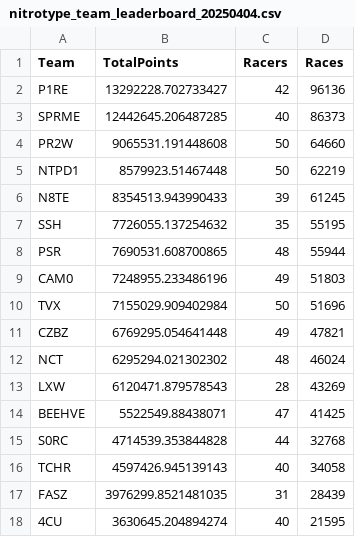
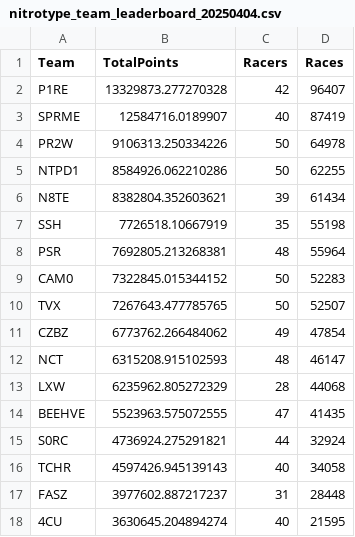
Before and after one commit to theoneitrox/nitrotypelb, a CSV file: csv_archive/nitrotype_team_leaderboard_20250404.csv, drawn as a sheet; only a part is shown; the diff covers the shown part only.

```diff
--- a/csv_archive/nitrotype_team_leaderboard_20250404.csv
+++ b/csv_archive/nitrotype_team_leaderboard_20250404.csv
@@ -1,18 +1,18 @@
 Team,TotalPoints,Racers,Races
-P1RE,13292228.702733427,42,96136
-SPRME,12442645.206487285,40,86373
-PR2W,9065531.191448608,50,64660
-NTPD1,8579923.51467448,50,62219
-N8TE,8354513.943990433,39,61245
-SSH,7726055.137254632,35,55195
-PSR,7690531.608700865,48,55944
-CAM0,7248955.233486196,49,51803
-TVX,7155029.909402984,50,51696
-CZBZ,6769295.054641448,49,47821
-NCT,6295294.021302302,48,46024
-LXW,6120471.879578543,28,43269
-BEEHVE,5522549.88438071,47,41425
-S0RC,4714539.353844828,44,32768
+P1RE,13329873.277270328,42,96407
+SPRME,12584716.0189907,40,87419
+PR2W,9106313.250334226,50,64978
+NTPD1,8584926.062210286,50,62255
+N8TE,8382804.352603621,39,61434
+SSH,7726518.10667919,35,55198
+PSR,7692805.213268381,48,55964
+CAM0,7322845.015344152,50,52283
+TVX,7267643.477785765,50,52507
+CZBZ,6773762.266484062,49,47854
+NCT,6315208.915102593,48,46147
+LXW,6235962.805272329,28,44068
+BEEHVE,5523963.575072555,47,41435
+S0RC,4736924.275291821,44,32924
 TCHR,4597426.945139143,40,34058
-FASZ,3976299.8521481035,31,28439
+FASZ,3977602.887217237,31,28448
 4CU,3630645.204894274,40,21595
```
Also changed, not shown: 1 added row, 1 removed row and 62 edited cells elsewhere in this file, csv_archive/nitrotype_season_leaderboard_20250404.csv, 1 other file.
